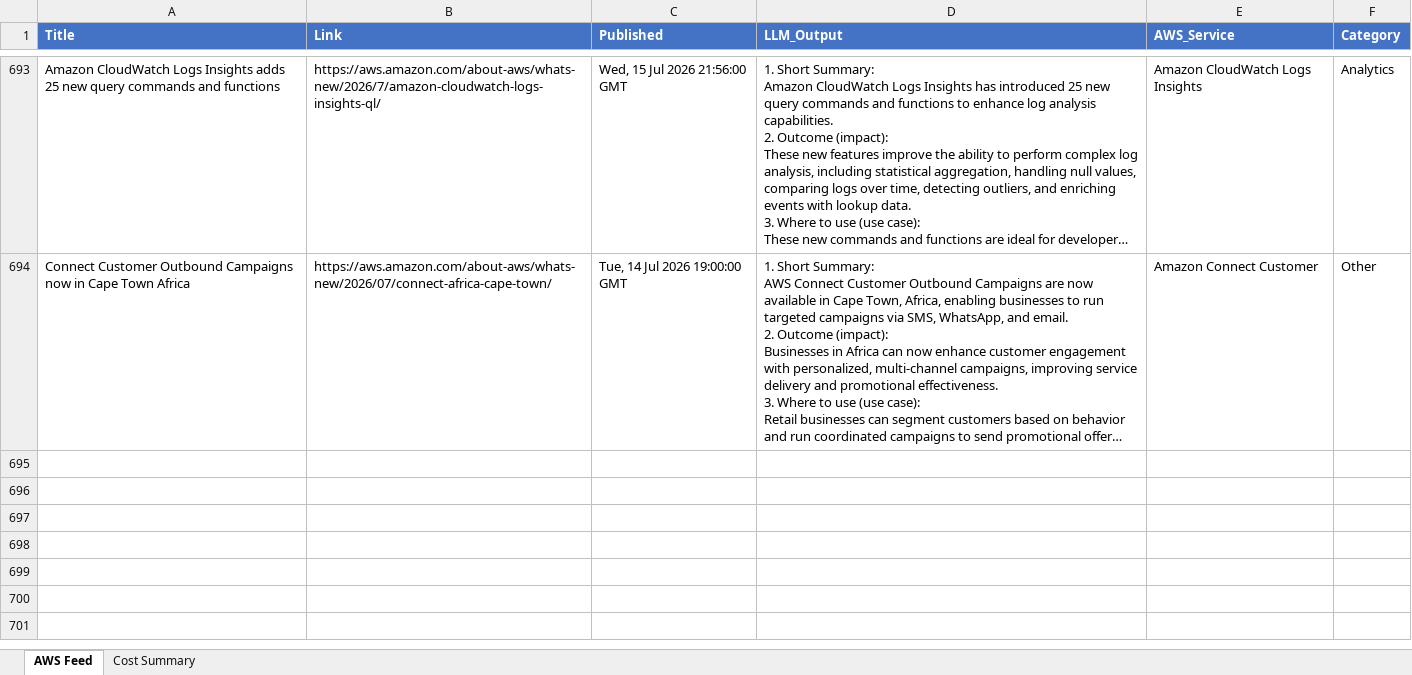
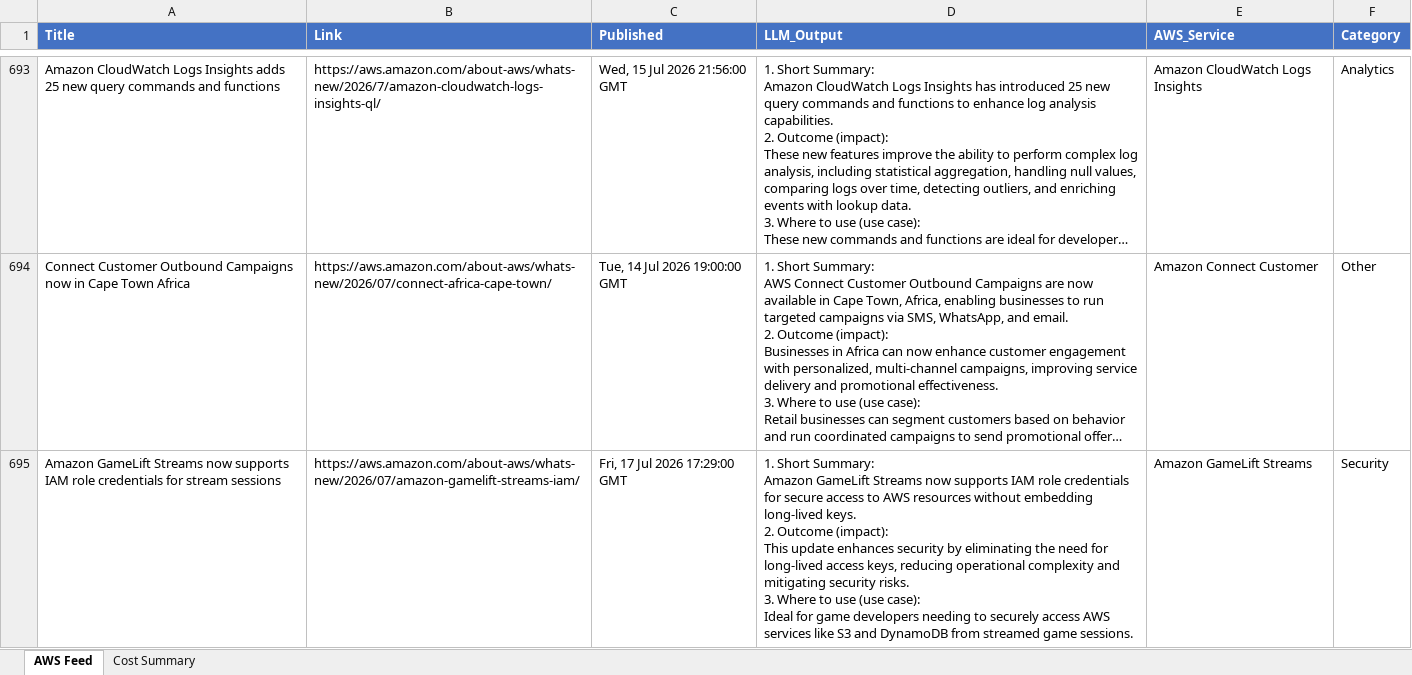
Before and after one commit to TarunAngalakuduru/whats-new-in-aws, an Excel workbook: aws_feed_master.xlsx, sheet AWS Feed, drawn as a sheet; only a part is shown, gaps mark what is left out; long unchanged cells end in …; values as stored, in another font and other column widths than the file's, no borders; ↵ is a line break in a cell; the diff covers the shown part only; the diff names each change by its address in the sheet, - before the commit and + after, or states it on an @@ line.

```diff
--- a/aws_feed_master.xlsx (sheet AWS Feed)
+++ b/aws_feed_master.xlsx (sheet AWS Feed)
+row 695: Amazon GameLift Streams now supports IAM role credentials for stream sessions | https://aws.amazon.com/about-aws/whats-new/2026/07/amazon-gamelift-streams-iam/ | Fri, 17 Jul 2026 17:29:00 GMT | 1. Short Summary: ↵ Amazon GameLift Streams now supports IAM role credentials for secure access to AWS resources without embedding long-lived keys. ↵ 2. Outcome (impact): ↵ This update enhances security by eliminating the need for long-lived access keys, reducing operational complexity and mitigating security risks. ↵ 3. Where to use (use case): ↵ Ideal for game developers needing to securely access AWS services like S3 and DynamoDB from streamed game sessions. | Amazon GameLift Streams | Security
```
Also changed, not shown: 2 added rows elsewhere in this sheet, sheet Cost Summary.
